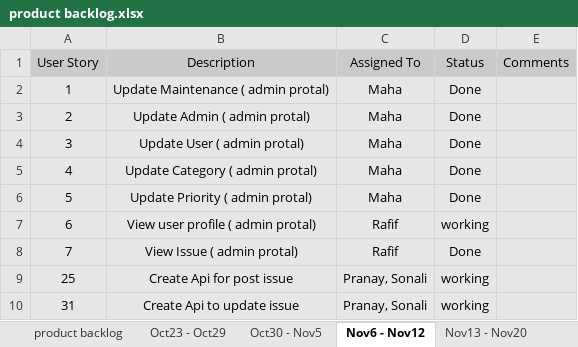
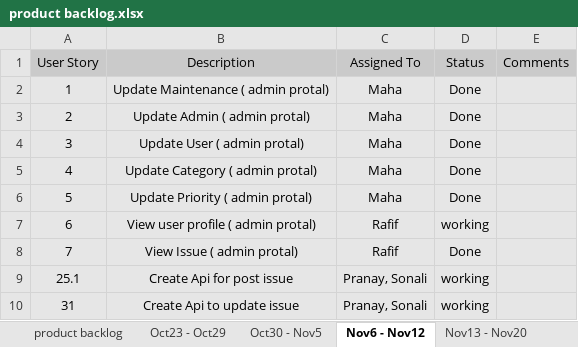
Before and after one commit to akshya672222/SSW695_Team7, an Excel workbook: SSW695/product backlog.xlsx, sheet Nov6 - Nov12, drawn as a sheet; values as stored, in another font and other column widths than the file's, no borders; the diff names each change by its address in the sheet, - before the commit and + after, or states it on an @@ line.

```diff
--- a/SSW695/product backlog.xlsx (sheet Nov6 - Nov12)
+++ b/SSW695/product backlog.xlsx (sheet Nov6 - Nov12)
-A9 (User Story): 25
+A9 (User Story): 25.1
```
Also changed, not shown: sheet Nov13 - Nov20, sheet product backlog.
